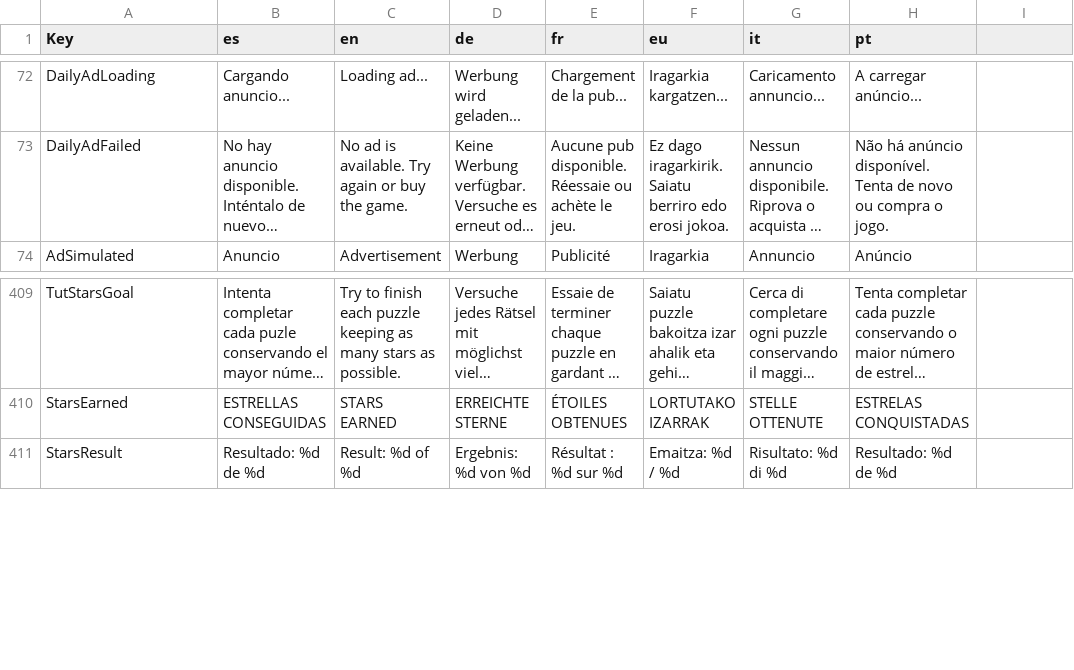
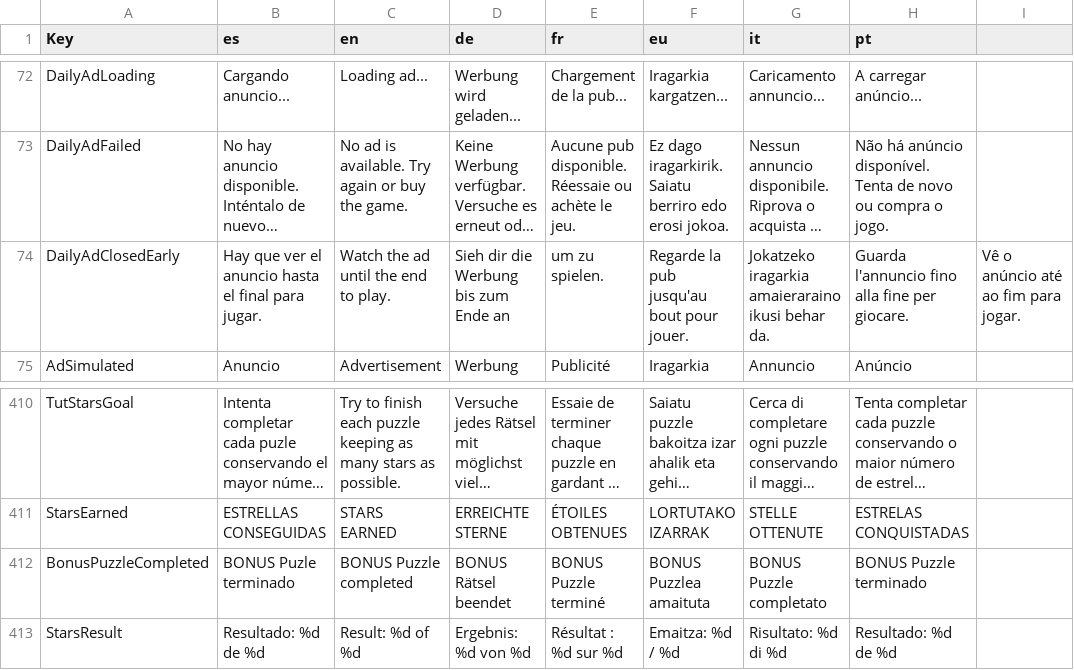
Before and after one commit to Aki7an/CabalaLiteraria, a CSV file: data/Traducciones.csv, drawn as a sheet; only a part is shown, gaps mark what is left out; long unchanged cells end in …; the diff names each change by its address in the sheet, - before the commit and + after, or states it on an @@ line.

```diff
--- a/data/Traducciones.csv
+++ b/data/Traducciones.csv
+row 74: DailyAdClosedEarly | Hay que ver el anuncio hasta el final para jugar. | Watch the ad until the end to play. | Sieh dir die Werbung bis zum Ende an | um zu spielen. | Regarde la pub jusqu'au bout pour jouer. | Jokatzeko iragarkia amaieraraino ikusi behar da. | Guarda l'annuncio fino alla fine per giocare. | Vê o anúncio até ao fim para jogar.
+row 412: BonusPuzzleCompleted | BONUS Puzle terminado | BONUS Puzzle completed | BONUS Rätsel beendet | BONUS Puzzle terminé | BONUS Puzzlea amaituta | BONUS Puzzle completato | BONUS Puzzle terminado
```
Also changed, not shown: 33 other files.
